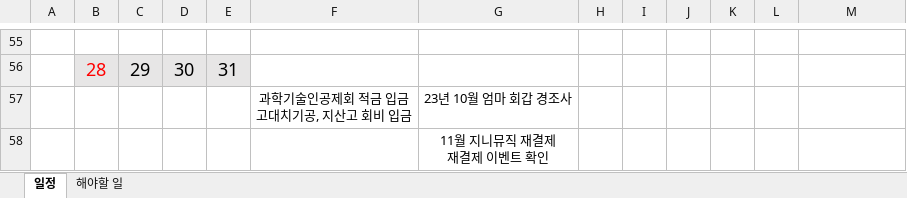
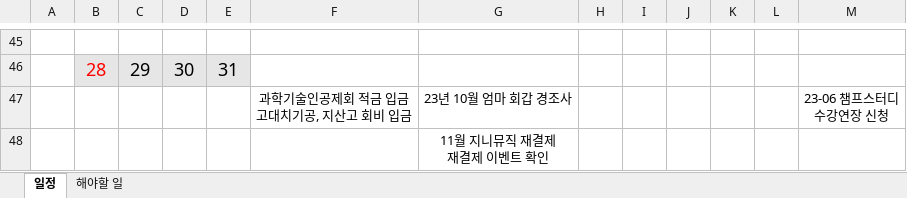
Before and after one commit to jhpark9003/remote-dailyStudy, an Excel workbook: 박진형.xlsx, sheet 일정, drawn as a sheet; only a part is shown, gaps mark what is left out; values as stored, in another font and other column widths than the file's, no borders; addresses are those after the commit; ↵ is a line break in a cell; the diff covers the shown part only; the diff names each change by its address in the sheet, - before the commit and + after, or states it on an @@ line.

```diff
--- a/박진형.xlsx (sheet 일정)
+++ b/박진형.xlsx (sheet 일정)
-M47: (empty)
+M47: 23-06 챔프스터디 ↵ 수강연장 신청
```
Also changed, not shown: 2 added rows, 12 removed rows, 10 edited cells and merged cells elsewhere in this sheet, 박진형 일정.xlsx, 1 other file.
